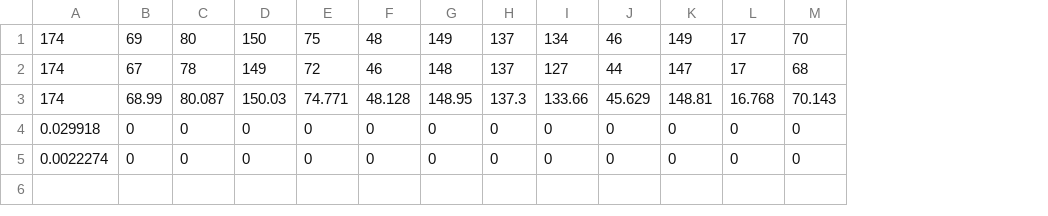
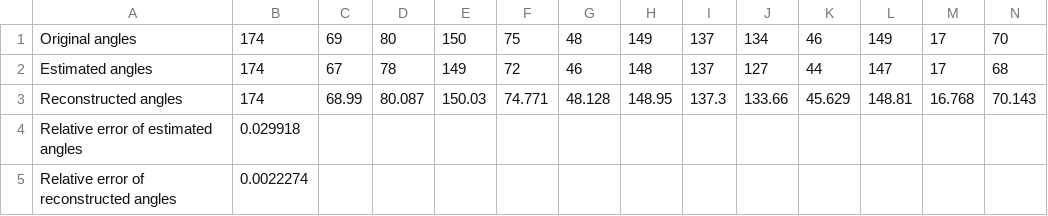
Before and after one commit to arunabh98/Noise-and-Outlier-Resistant-Tomographic-Reconstruction-under-Unknown-Viewing-Parameters, a CSV file: results/moment_estimation/unknown_angles/5_percent_noise/50/thetas.csv, drawn as a sheet; only a part is shown; removed rows and columns are numbered as before the commit, all else as after; rows hold the shown columns only; the diff names each change by its address in the sheet, - before the commit and + after, or states it on an @@ line.

```diff
--- a/results/moment_estimation/unknown_angles/5_percent_noise/50/thetas.csv
+++ b/results/moment_estimation/unknown_angles/5_percent_noise/50/thetas.csv
+column A, rows 1-3: Original angles | Estimated angles | Reconstructed angles
-row 4: 0.029918 | 0 | 0 | 0 | 0 | 0 | 0 | 0 | 0 | 0 | 0 | 0 | 0
-row 5: 0.0022274 | 0 | 0 | 0 | 0 | 0 | 0 | 0 | 0 | 0 | 0 | 0 | 0
+row 4: Relative error of estimated angles | 0.029918
+row 5: Relative error of reconstructed angles | 0.0022274
```
Also changed, not shown: results/moment_estimation/unknown_angles/5_percent_noise/20/thetas.csv, results/moment_estimation/unknown_angles/5_percent_noise/30/thetas.csv, 23 other files.
